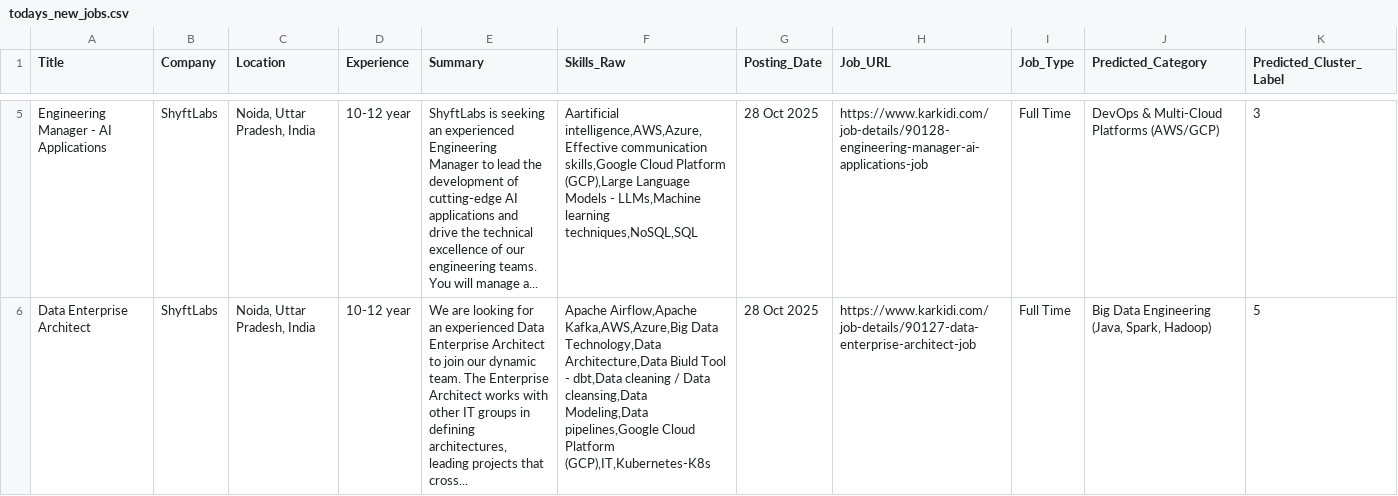
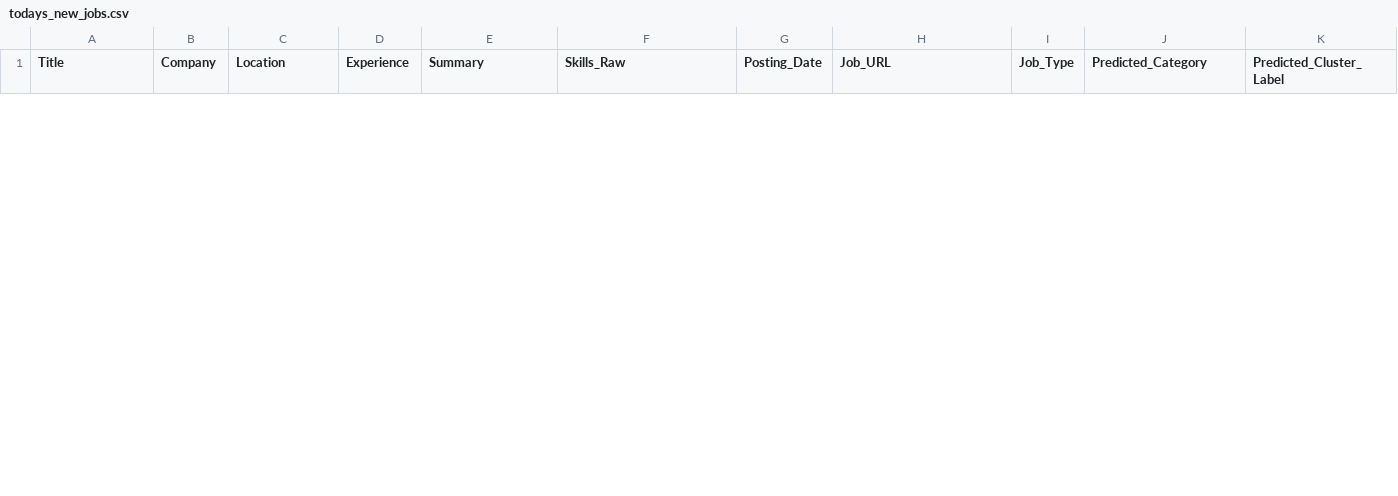
Before and after one commit to ajeem-codespace/skill-matched-job-notifier, a CSV file: data/todays_new_jobs.csv, drawn as a sheet; only a part is shown, gaps mark what is left out; removed rows and columns are numbered as before the commit, all else as after; rows hold the shown columns only; the diff covers the shown part only; the diff names each change by its address in the sheet, - before the commit and + after, or states it on an @@ line.

```diff
--- a/data/todays_new_jobs.csv
+++ b/data/todays_new_jobs.csv
-row 5: Engineering Manager - AI Applications | ShyftLabs | Noida, Uttar Pradesh, India | 10-12 year | ShyftLabs is seeking an experienced Engineering Manager to lead the development of cutting-edge AI applications and drive the technical excellence of our engineering teams. You will manage a... | Aartificial intelligence,AWS,Azure,Effective communication skills,Google Cloud Platform (GCP),Large Language Models - LLMs,Machine learning techniques,NoSQL,SQL | 28 Oct 2025 | https://www.karkidi.com/job-details/90128-engineering-manager-ai-applications-job | Full Time | DevOps & Multi-Cloud Platforms (AWS/GCP) | 3
-row 6: Data Enterprise Architect | ShyftLabs | Noida, Uttar Pradesh, India | 10-12 year | We are looking for an experienced Data Enterprise Architect to join our dynamic team. The Enterprise Architect works with other IT groups in defining architectures, leading projects that cross... | Apache Airflow,Apache Kafka,AWS,Azure,Big Data Technology,Data Architecture,Data Biuld Tool - dbt,Data cleaning / Data cleansing,Data Modeling,Data pipelines,Google Cloud Platform (GCP),IT,Kubernetes-K8s | 28 Oct 2025 | https://www.karkidi.com/job-details/90127-data-enterprise-architect-job | Full Time | Big Data Engineering (Java, Spark, Hadoop) | 5
```
Also changed, not shown: 1 added row and 4 removed rows elsewhere in this file, data/master_seen_urls.csv.
